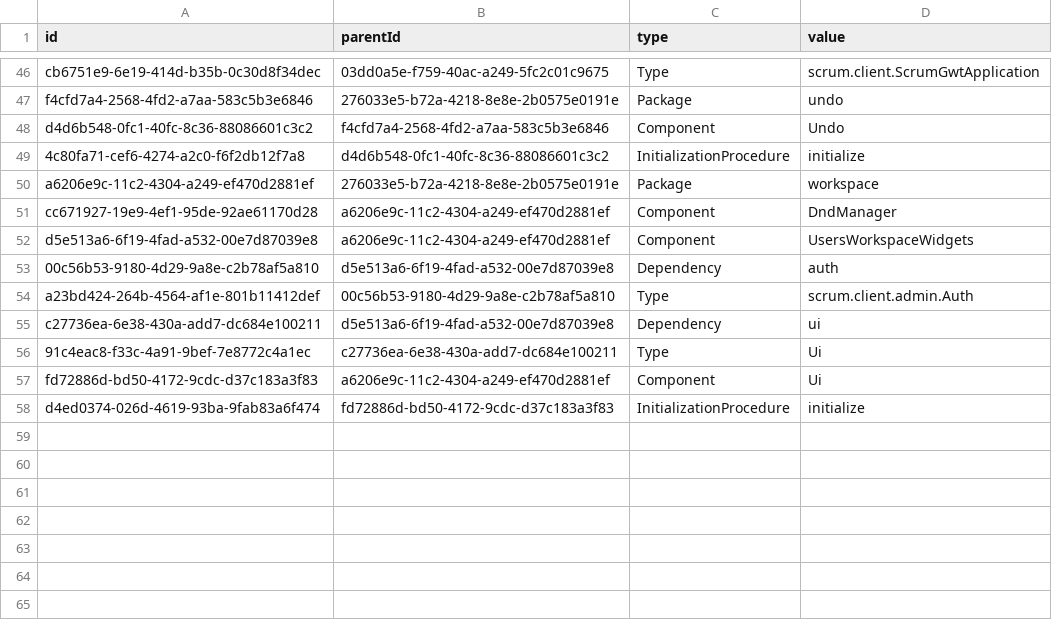
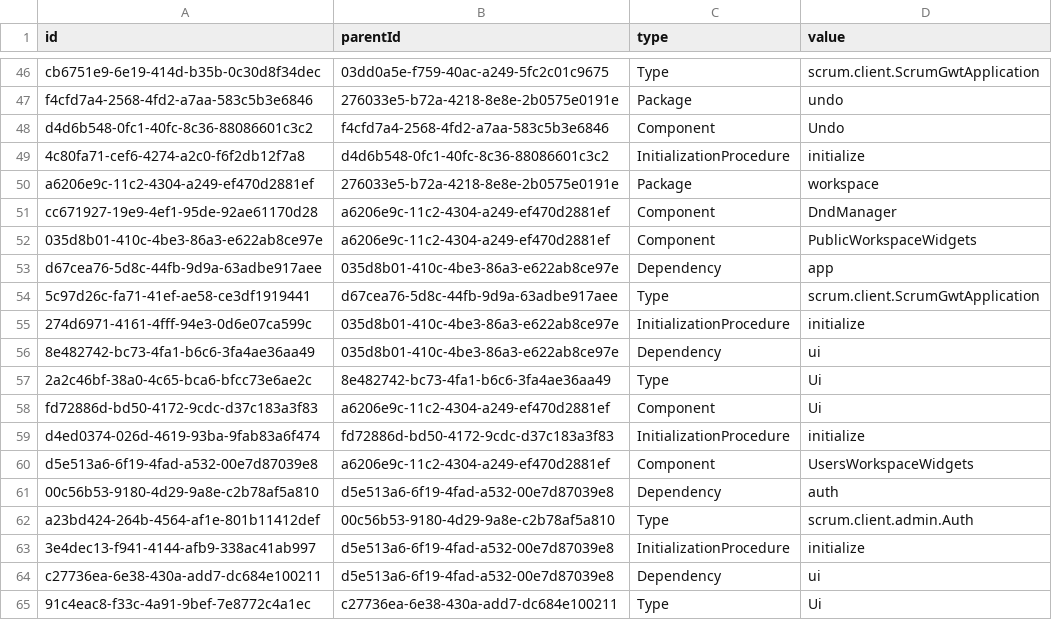
Before and after one commit to hogi/kunagi, a CSV file: src/model.csv, drawn as a sheet; only a part is shown, gaps mark what is left out.

Commit message:
refactoring
git-svn-id: https://servisto.de/svn/share/trunk/scrum@3436 15bc23fa-3125-0410-a1f3-bdc40dbf1900

```diff
--- a/src/model.csv
+++ b/src/model.csv
@@ -51,2 +51,10 @@
 "cc671927-19e9-4ef1-95de-92ae61170d28","a6206e9c-11c2-4304-a249-ef470d2881ef","Component","DndManager"
+"035d8b01-410c-4be3-86a3-e622ab8ce97e","a6206e9c-11c2-4304-a249-ef470d2881ef","Component","PublicWorkspaceWidgets"
+"d67cea76-5d8c-44fb-9d9a-63adbe917aee","035d8b01-410c-4be3-86a3-e622ab8ce97e","Dependency","app"
+"5c97d26c-fa71-41ef-ae58-ce3df1919441","d67cea76-5d8c-44fb-9d9a-63adbe917aee","Type","scrum.client.ScrumGwtApplication"
+"274d6971-4161-4fff-94e3-0d6e07ca599c","035d8b01-410c-4be3-86a3-e622ab8ce97e","InitializationProcedure","initialize"
+"8e482742-bc73-4fa1-b6c6-3fa4ae36aa49","035d8b01-410c-4be3-86a3-e622ab8ce97e","Dependency","ui"
+"2a2c46bf-38a0-4c65-bca6-bfcc73e6ae2c","8e482742-bc73-4fa1-b6c6-3fa4ae36aa49","Type","Ui"
+"fd72886d-bd50-4172-9cdc-d37c183a3f83","a6206e9c-11c2-4304-a249-ef470d2881ef","Component","Ui"
+"d4ed0374-026d-4619-93ba-9fab83a6f474","fd72886d-bd50-4172-9cdc-d37c183a3f83","InitializationProcedure","initialize"
 "d5e513a6-6f19-4fad-a532-00e7d87039e8","a6206e9c-11c2-4304-a249-ef470d2881ef","Component","UsersWorkspaceWidgets"
@@ -54,5 +62,4 @@
 "a23bd424-264b-4564-af1e-801b11412def","00c56b53-9180-4d29-9a8e-c2b78af5a810","Type","scrum.client.admin.Auth"
+"3e4dec13-f941-4144-afb9-338ac41ab997","d5e513a6-6f19-4fad-a532-00e7d87039e8","InitializationProcedure","initialize"
 "c27736ea-6e38-430a-add7-dc684e100211","d5e513a6-6f19-4fad-a532-00e7d87039e8","Dependency","ui"
 "91c4eac8-f33c-4a91-9bef-7e8772c4a1ec","c27736ea-6e38-430a-add7-dc684e100211","Type","Ui"
-"fd72886d-bd50-4172-9cdc-d37c183a3f83","a6206e9c-11c2-4304-a249-ef470d2881ef","Component","Ui"
-"d4ed0374-026d-4619-93ba-9fab83a6f474","fd72886d-bd50-4172-9cdc-d37c183a3f83","InitializationProcedure","initialize"
```
Also changed, not shown: 13 other files.
